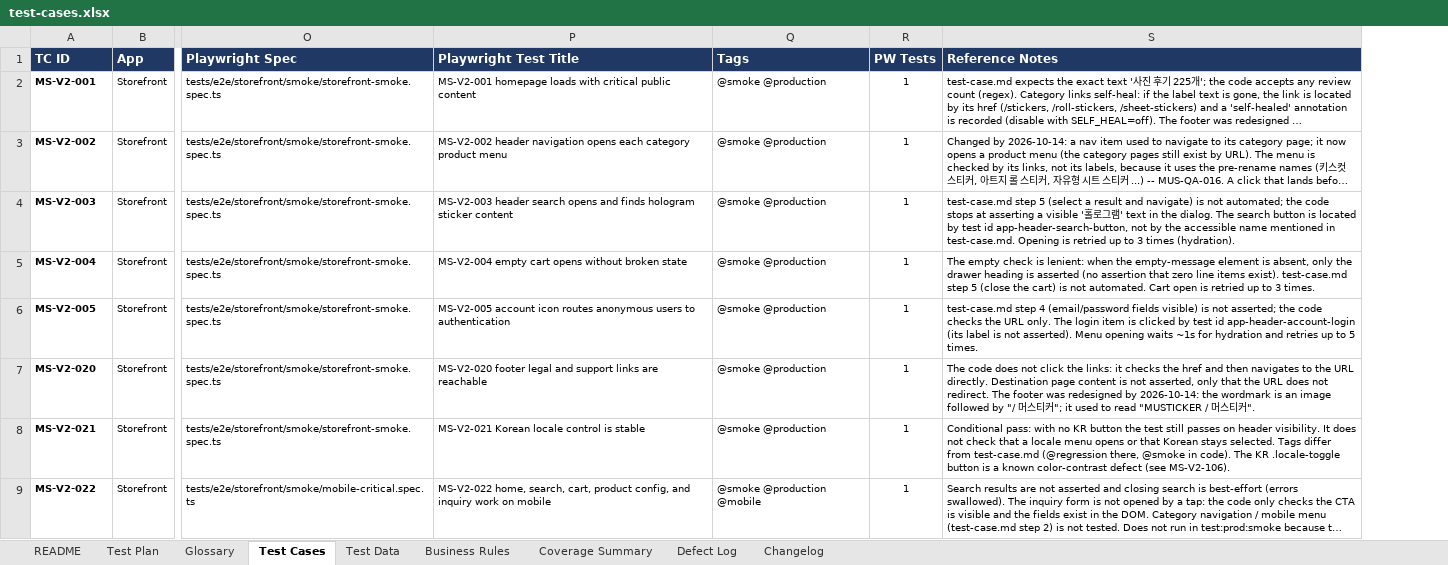
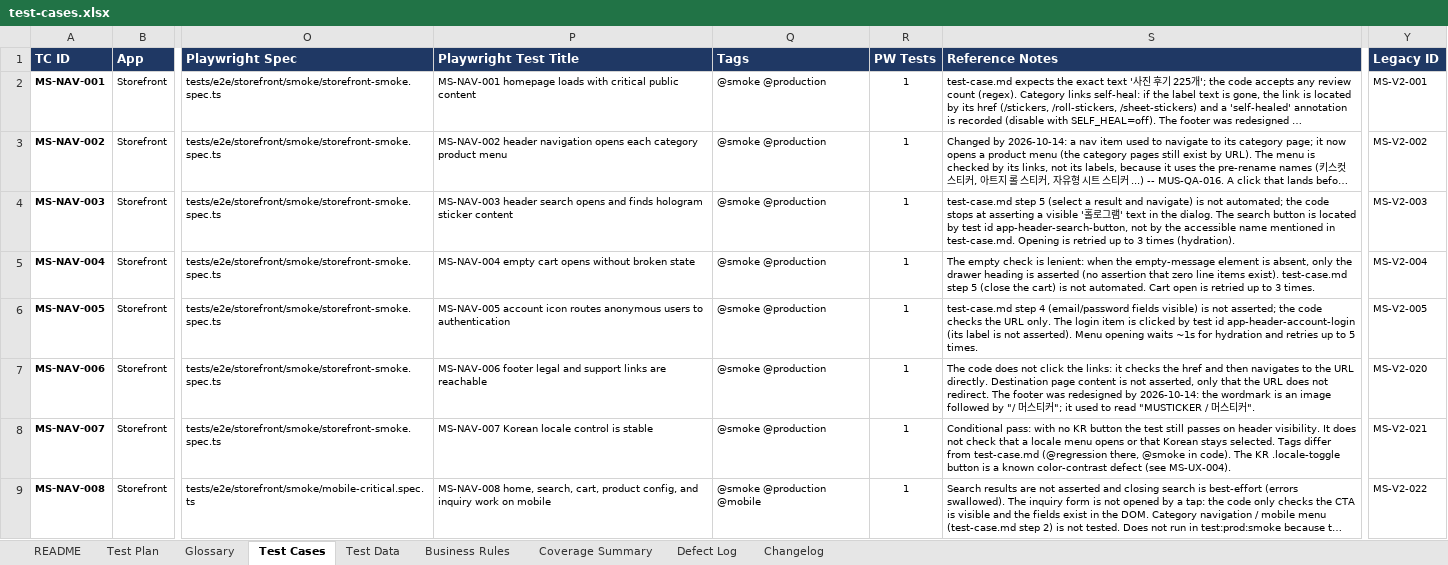
Before and after one commit to romemadeloo/musticker-e2e, an Excel workbook: docs/test-cases.xlsx, sheet Test Cases, drawn as a sheet; only a part is shown, gaps mark what is left out; long unchanged cells end in …; values as stored, in another font and other column widths than the file's, no borders; the diff covers the shown part only; the diff names each change by its address in the sheet, - before the commit and + after, or states it on an @@ line.

Commit message:
test case id renaming

```diff
--- a/docs/test-cases.xlsx (sheet Test Cases)
+++ b/docs/test-cases.xlsx (sheet Test Cases)
+column Y (Legacy ID), rows 2-9: MS-V2-001 | MS-V2-002 | MS-V2-003 | MS-V2-004 | MS-V2-005 | MS-V2-020 | MS-V2-021 | MS-V2-022
-A2 (TC ID): MS-V2-001
+A2 (TC ID): MS-NAV-001
-P2 (Playwright Test Title): MS-V2-001 homepage loads…
+P2 (Playwright Test Title): MS-NAV-001 homepage loads…
-A3 (TC ID): MS-V2-002
+A3 (TC ID): MS-NAV-002
-P3 (Playwright Test Title): MS-V2-002 header navigation…
+P3 (Playwright Test Title): MS-NAV-002 header navigation…
-A4 (TC ID): MS-V2-003
+A4 (TC ID): MS-NAV-003
-P4 (Playwright Test Title): MS-V2-003 header search…
+P4 (Playwright Test Title): MS-NAV-003 header search…
-A5 (TC ID): MS-V2-004
+A5 (TC ID): MS-NAV-004
-P5 (Playwright Test Title): MS-V2-004 empty cart…
+P5 (Playwright Test Title): MS-NAV-004 empty cart…
-A6 (TC ID): MS-V2-005
+A6 (TC ID): MS-NAV-005
-P6 (Playwright Test Title): MS-V2-005 account icon…
+P6 (Playwright Test Title): MS-NAV-005 account icon…
-A7 (TC ID): MS-V2-020
+A7 (TC ID): MS-NAV-006
-P7 (Playwright Test Title): MS-V2-020 footer legal…
+P7 (Playwright Test Title): MS-NAV-006 footer legal…
-A8 (TC ID): MS-V2-021
+A8 (TC ID): MS-NAV-007
-P8 (Playwright Test Title): MS-V2-021 Korean locale control is stable
+P8 (Playwright Test Title): MS-NAV-007 Korean locale control is stable
-S8 (Reference Notes): …defect (see MS-V2-106).
+S8 (Reference Notes): …defect (see MS-UX-004).
-A9 (TC ID): MS-V2-022
+A9 (TC ID): MS-NAV-008
-P9 (Playwright Test Title): MS-V2-022 home, search,…
+P9 (Playwright Test Title): MS-NAV-008 home, search,…
```
Also changed, not shown: 255 edited cells elsewhere in this sheet, sheet Defect Log, sheet Changelog, sheet Test Data, sheet README, sheet Test Plan, sheet Business Rules, 39 other files.
